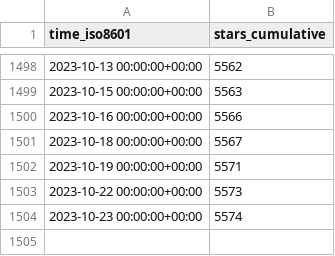
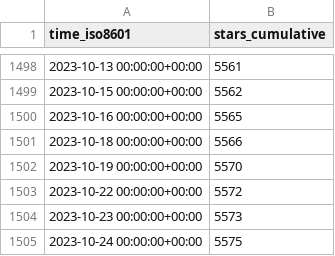
Before and after one commit to jdf2e/nutui, a CSV file: jdf2e/nutui/ghrs-data/stargazers.csv, drawn as a sheet; only a part is shown, gaps mark what is left out; the diff covers the shown part only.

```diff
--- a/jdf2e/nutui/ghrs-data/stargazers.csv
+++ b/jdf2e/nutui/ghrs-data/stargazers.csv
@@ -1498,7 +1498,8 @@ time_iso8601,stars_cumulative
-2023-10-13 00:00:00+00:00,5562
-2023-10-15 00:00:00+00:00,5563
-2023-10-16 00:00:00+00:00,5566
-2023-10-18 00:00:00+00:00,5567
-2023-10-19 00:00:00+00:00,5571
-2023-10-22 00:00:00+00:00,5573
-2023-10-23 00:00:00+00:00,5574
+2023-10-13 00:00:00+00:00,5561
+2023-10-15 00:00:00+00:00,5562
+2023-10-16 00:00:00+00:00,5565
+2023-10-18 00:00:00+00:00,5566
+2023-10-19 00:00:00+00:00,5570
+2023-10-22 00:00:00+00:00,5572
+2023-10-23 00:00:00+00:00,5573
+2023-10-24 00:00:00+00:00,5575
```
Also changed, not shown: 54 edited cells elsewhere in this file.
